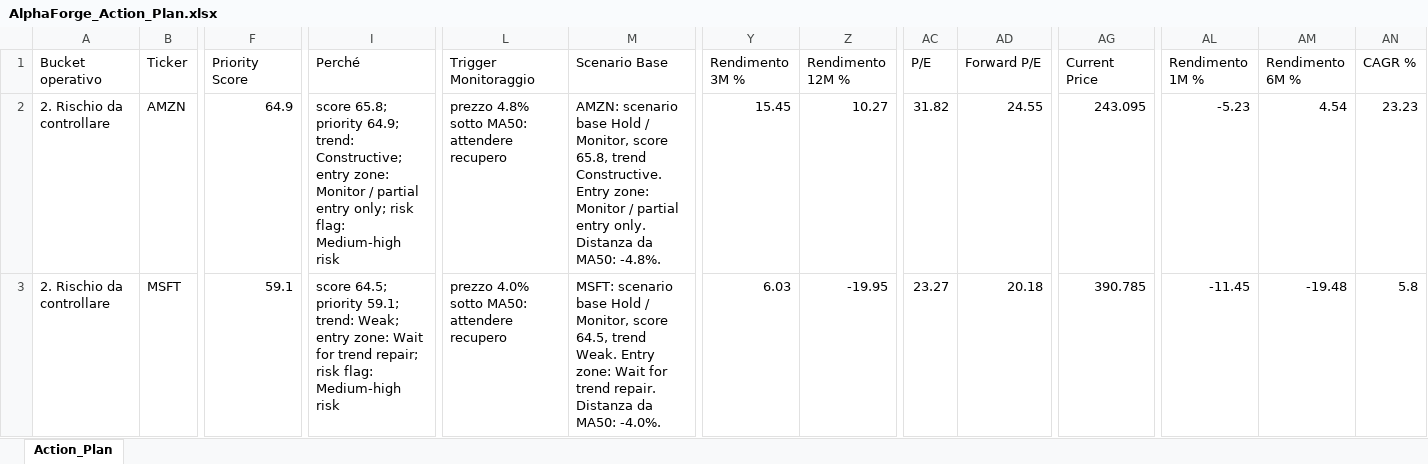
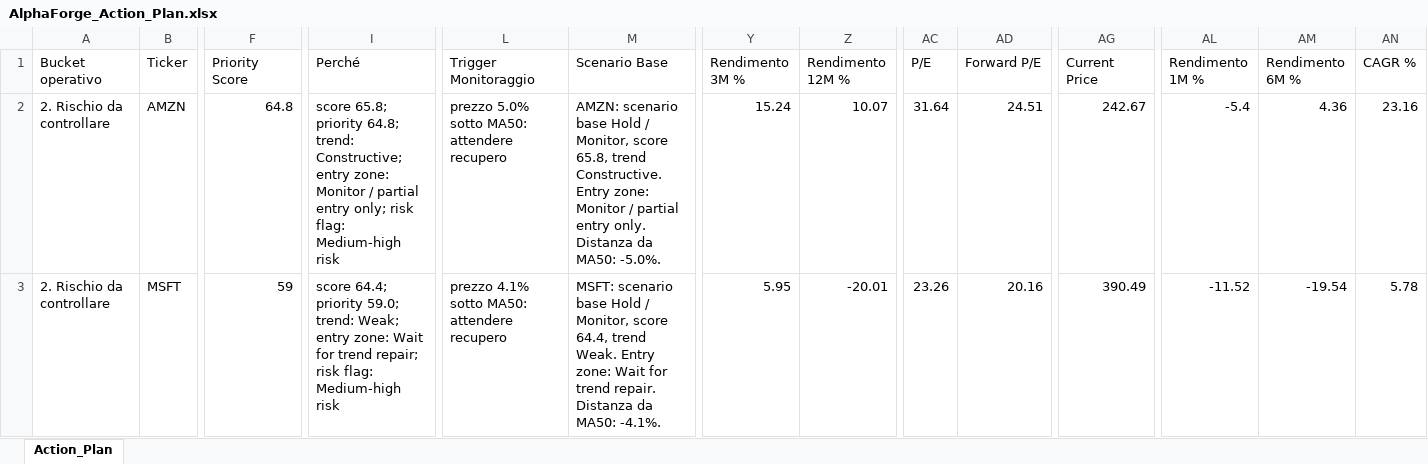
Before and after one commit to mirkomazzacuva/etf-intelligence-agent, an Excel workbook: AlphaForge_Action_Plan.xlsx, sheet Action_Plan, drawn as a sheet; only a part is shown, gaps mark what is left out; values as stored, in another font and other column widths than the file's, no borders; the diff covers the shown part only; the diff names each change by its address in the sheet, - before the commit and + after, or states it on an @@ line.

```diff
--- a/AlphaForge_Action_Plan.xlsx (sheet Action_Plan)
+++ b/AlphaForge_Action_Plan.xlsx (sheet Action_Plan)
-F2 (Priority Score): 64.9
+F2 (Priority Score): 64.8
-I2 (Perché): …65.8; priority 64.9; trend: Constructive;…
+I2 (Perché): …65.8; priority 64.8; trend: Constructive;…
-L2 (Trigger Monitoraggio): prezzo 4.8% sotto MA50: attendere recupero
+L2 (Trigger Monitoraggio): prezzo 5.0% sotto MA50: attendere recupero
-M2 (Scenario Base): …da MA50: -4.8%.
+M2 (Scenario Base): …da MA50: -5.0%.
-Y2 (Rendimento 3M %): 15.45
+Y2 (Rendimento 3M %): 15.24
-Z2 (Rendimento 12M %): 10.27
+Z2 (Rendimento 12M %): 10.07
-AC2 (P/E): 31.82
+AC2 (P/E): 31.64
-AD2 (Forward P/E): 24.55
+AD2 (Forward P/E): 24.51
-AG2 (Current Price): 243.095
+AG2 (Current Price): 242.67
-AL2 (Rendimento 1M %): -5.23
+AL2 (Rendimento 1M %): -5.4
-AM2 (Rendimento 6M %): 4.54
+AM2 (Rendimento 6M %): 4.36
-AN2 (CAGR %): 23.23
+AN2 (CAGR %): 23.16
-F3 (Priority Score): 59.1
+F3 (Priority Score): 59
-I3 (Perché): score 64.5; priority 59.1; trend: Weak;…
+I3 (Perché): score 64.4; priority 59.0; trend: Weak;…
-L3 (Trigger Monitoraggio): prezzo 4.0% sotto MA50: attendere recupero
+L3 (Trigger Monitoraggio): prezzo 4.1% sotto MA50: attendere recupero
-M3 (Scenario Base): …Monitor, score 64.5, trend Weak. Entry zone: Wait for trend repair. Distanza da MA50: -4.0%.
+M3 (Scenario Base): …Monitor, score 64.4, trend Weak. Entry zone: Wait for trend repair. Distanza da MA50: -4.1%.
-Y3 (Rendimento 3M %): 6.03
+Y3 (Rendimento 3M %): 5.95
-Z3 (Rendimento 12M %): -19.95
+Z3 (Rendimento 12M %): -20.01
-AC3 (P/E): 23.27
+AC3 (P/E): 23.26
-AD3 (Forward P/E): 20.18
+AD3 (Forward P/E): 20.16
-AG3 (Current Price): 390.785
+AG3 (Current Price): 390.49
-AL3 (Rendimento 1M %): -11.45
+AL3 (Rendimento 1M %): -11.52
-AM3 (Rendimento 6M %): -19.48
+AM3 (Rendimento 6M %): -19.54
-AN3 (CAGR %): 5.8
+AN3 (CAGR %): 5.78
```
Also changed, not shown: 431 edited cells elsewhere in this sheet, AlphaForge_Insights.xlsx, AlphaForge_Watchlist.xlsx, 8 other files.
